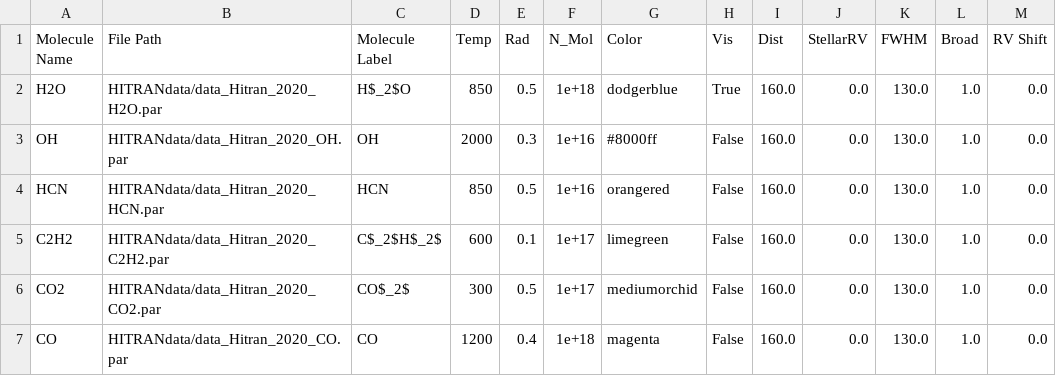
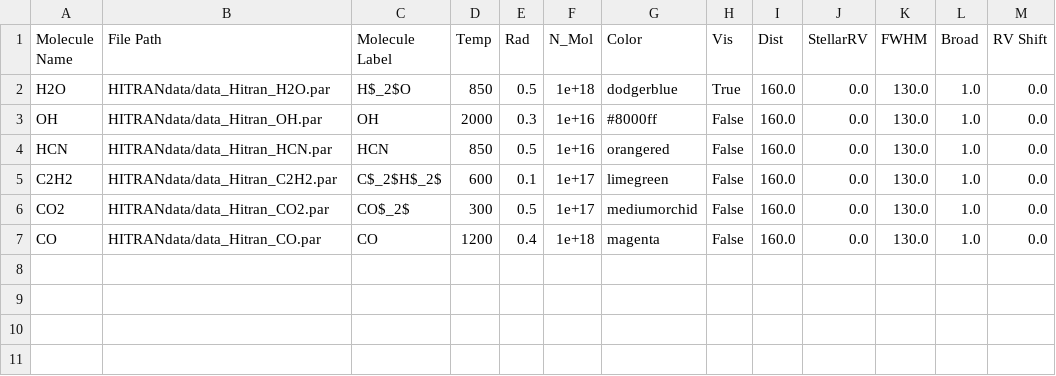
Before and after one commit to spexod/iSLAT, a CSV file: iSLAT/DATAFILES/CONFIG/default.csv, drawn as a sheet.

Commit message:
Added a new user setting to update save file names in the user molecules CSV. Updated default configuration and molecule list files to remove "2020" from HITRAN data file paths. Modified Hitran_data.py to reflect the updated file naming convention. Adjusted iSLATClass.py to utilize the new user setting when loading user saved molecules. Fixed file handling in iSLATFileHandling.py to ensure correct path replacements.

```diff
--- a/iSLAT/DATAFILES/CONFIG/default.csv
+++ b/iSLAT/DATAFILES/CONFIG/default.csv
@@ -1,7 +1,7 @@
 Molecule Name,File Path,Molecule Label,Temp,Rad,N_Mol,Color,Vis,Dist,StellarRV,FWHM,Broad,RV Shift
-H2O,HITRANdata/data_Hitran_2020_H2O.par,H$_2$O,850,0.5,1e+18,dodgerblue,True,160.0,0.0,130.0,1.0,0.0
-OH,HITRANdata/data_Hitran_2020_OH.par,OH,2000,0.3,1e+16,#8000ff,False,160.0,0.0,130.0,1.0,0.0
-HCN,HITRANdata/data_Hitran_2020_HCN.par,HCN,850,0.5,1e+16,orangered,False,160.0,0.0,130.0,1.0,0.0
-C2H2,HITRANdata/data_Hitran_2020_C2H2.par,C$_2$H$_2$,600,0.1,1e+17,limegreen,False,160.0,0.0,130.0,1.0,0.0
-CO2,HITRANdata/data_Hitran_2020_CO2.par,CO$_2$,300,0.5,1e+17,mediumorchid,False,160.0,0.0,130.0,1.0,0.0
-CO,HITRANdata/data_Hitran_2020_CO.par,CO,1200,0.4,1e+18,magenta,False,160.0,0.0,130.0,1.0,0.0
+H2O,HITRANdata/data_Hitran_H2O.par,H$_2$O,850,0.5,1e+18,dodgerblue,True,160.0,0.0,130.0,1.0,0.0
+OH,HITRANdata/data_Hitran_OH.par,OH,2000,0.3,1e+16,#8000ff,False,160.0,0.0,130.0,1.0,0.0
+HCN,HITRANdata/data_Hitran_HCN.par,HCN,850,0.5,1e+16,orangered,False,160.0,0.0,130.0,1.0,0.0
+C2H2,HITRANdata/data_Hitran_C2H2.par,C$_2$H$_2$,600,0.1,1e+17,limegreen,False,160.0,0.0,130.0,1.0,0.0
+CO2,HITRANdata/data_Hitran_CO2.par,CO$_2$,300,0.5,1e+17,mediumorchid,False,160.0,0.0,130.0,1.0,0.0
+CO,HITRANdata/data_Hitran_CO.par,CO,1200,0.4,1e+18,magenta,False,160.0,0.0,130.0,1.0,0.0
```
Also changed, not shown: 4 other files.
